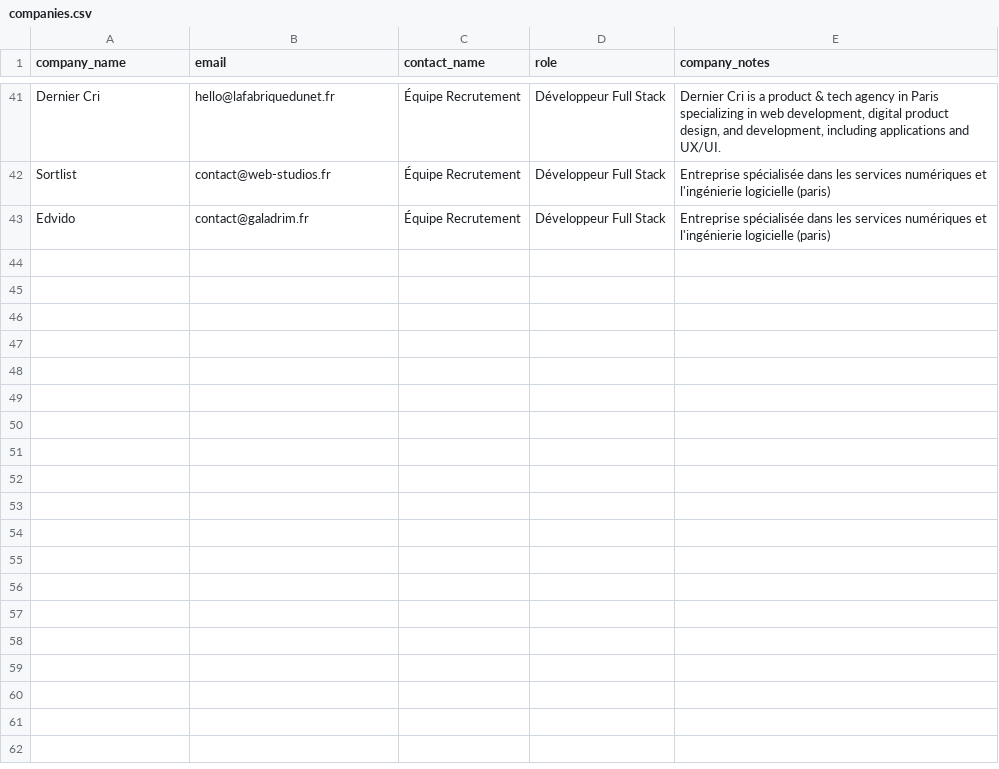
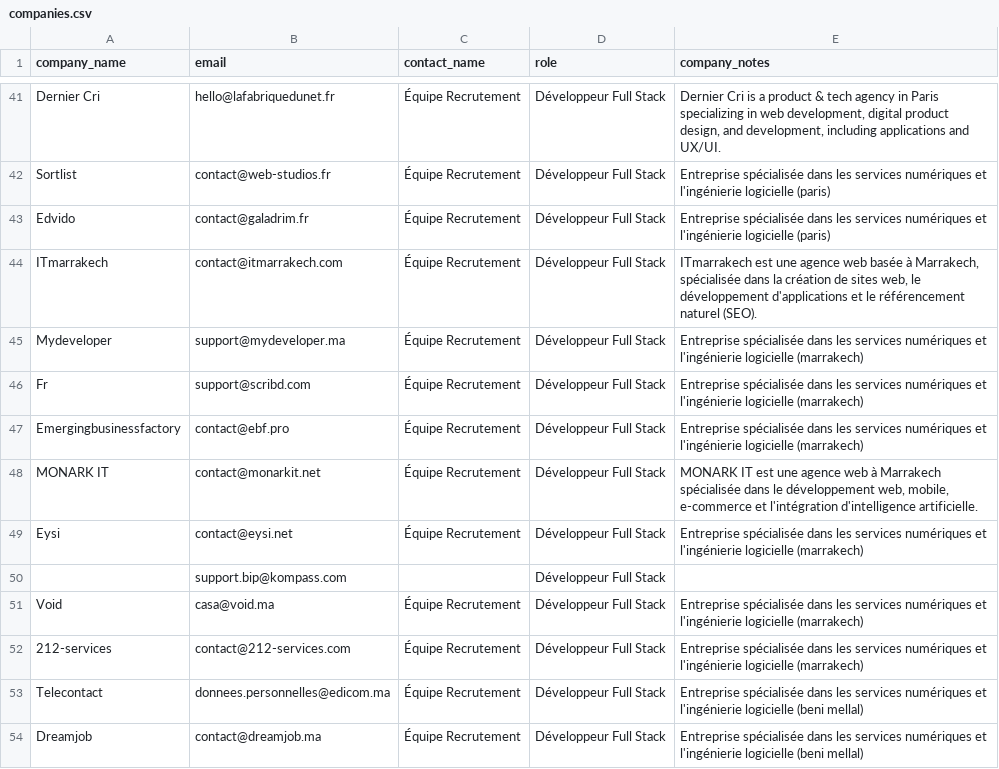
Before and after one commit to samurai124/email_is_coming, a CSV file: data/companies.csv, drawn as a sheet; only a part is shown, gaps mark what is left out.

```diff
--- a/data/companies.csv
+++ b/data/companies.csv
@@ -43 +43,12 @@ Sortlist,contact@web-studios.fr,Équipe Recrutement,Développeur Full Stack,Entr
 Edvido,contact@galadrim.fr,Équipe Recrutement,Développeur Full Stack,Entreprise spécialisée dans les services numériques et l'ingénierie logicielle (paris)
+ITmarrakech,contact@itmarrakech.com,Équipe Recrutement,Développeur Full Stack,"ITmarrakech est une agence web basée à Marrakech, spécialisée dans la création de sites web, le développement d'applications et le référencement naturel (SEO)."
+Mydeveloper,support@mydeveloper.ma,Équipe Recrutement,Développeur Full Stack,Entreprise spécialisée dans les services numériques et l'ingénierie logicielle (marrakech)
+Fr,support@scribd.com,Équipe Recrutement,Développeur Full Stack,Entreprise spécialisée dans les services numériques et l'ingénierie logicielle (marrakech)
+Emergingbusinessfactory,contact@ebf.pro,Équipe Recrutement,Développeur Full Stack,Entreprise spécialisée dans les services numériques et l'ingénierie logicielle (marrakech)
+MONARK IT,contact@monarkit.net,Équipe Recrutement,Développeur Full Stack,"MONARK IT est une agence web à Marrakech spécialisée dans le développement web, mobile, e-commerce et l'intégration d'intelligence artificielle."
+Eysi,contact@eysi.net,Équipe Recrutement,Développeur Full Stack,Entreprise spécialisée dans les services numériques et l'ingénierie logicielle (marrakech)
+,support.bip@kompass.com,,Développeur Full Stack,
+Void,casa@void.ma,Équipe Recrutement,Développeur Full Stack,Entreprise spécialisée dans les services numériques et l'ingénierie logicielle (marrakech)
+212-services,contact@212-services.com,Équipe Recrutement,Développeur Full Stack,Entreprise spécialisée dans les services numériques et l'ingénierie logicielle (marrakech)
+Telecontact,donnees.personnelles@edicom.ma,Équipe Recrutement,Développeur Full Stack,Entreprise spécialisée dans les services numériques et l'ingénierie logicielle (beni mellal)
+Dreamjob,contact@dreamjob.ma,Équipe Recrutement,Développeur Full Stack,Entreprise spécialisée dans les services numériques et l'ingénierie logicielle (beni mellal)
```
Also changed, not shown: data/sent_log.csv, 3 other files.
